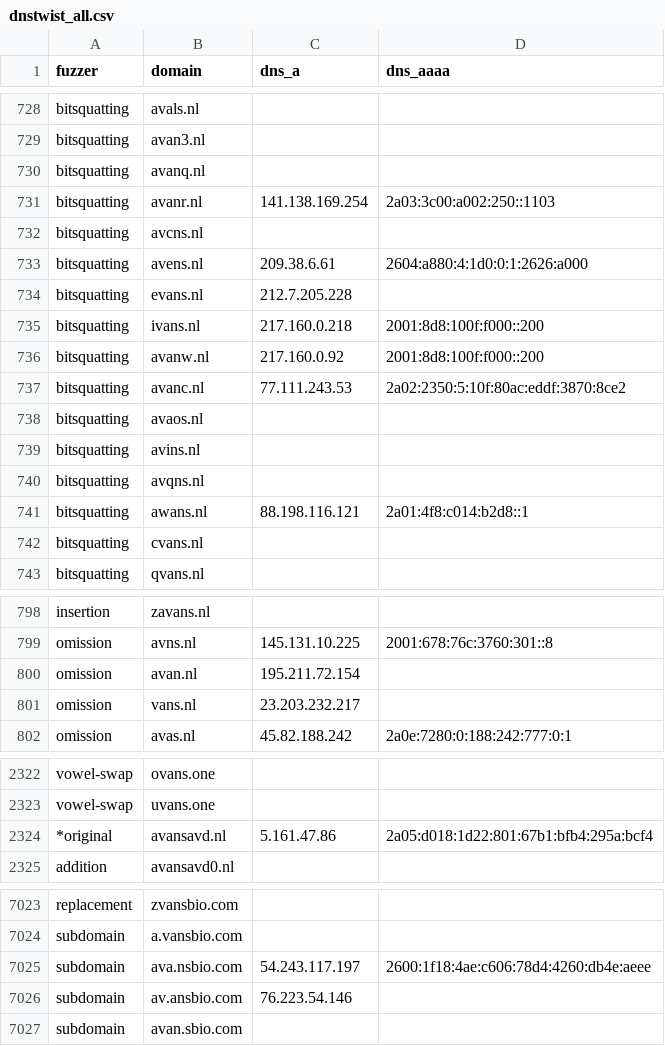
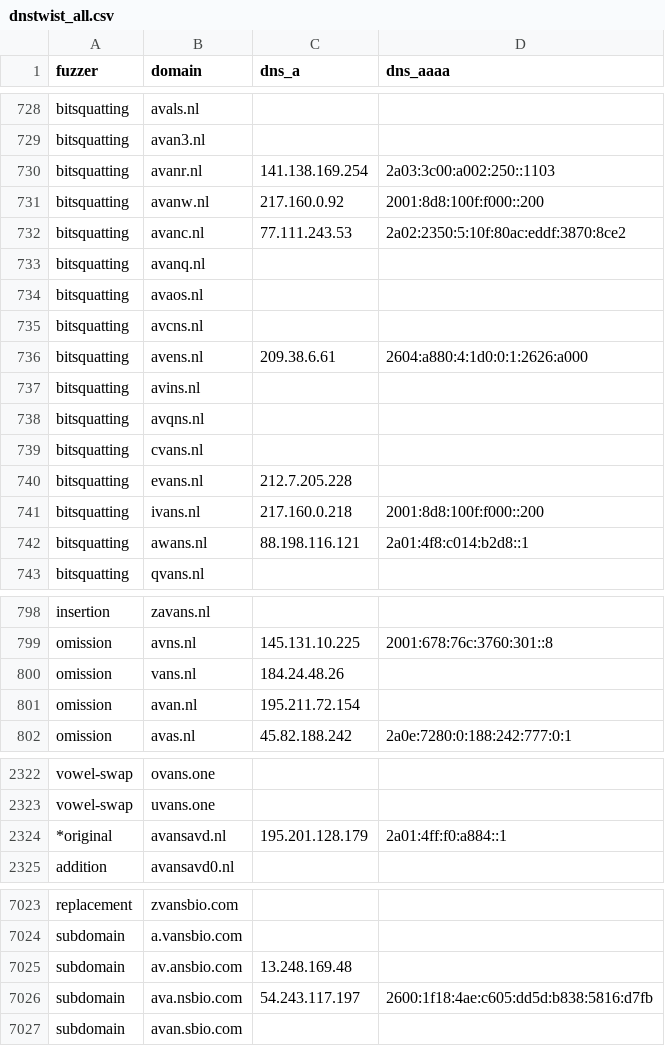
Before and after one commit to kqlen/Lists, a CSV file: DNSTWIST/data/dnstwist_all.csv, drawn as a sheet; only a part is shown, gaps mark what is left out; the diff covers the shown part only.

```diff
--- a/DNSTWIST/data/dnstwist_all.csv
+++ b/DNSTWIST/data/dnstwist_all.csv
@@ -729,15 +729,15 @@ bitsquatting,avals.nl,,
 bitsquatting,avan3.nl,,
-bitsquatting,avanq.nl,,
 bitsquatting,avanr.nl,141.138.169.254,2a03:3c00:a002:250::1103
-bitsquatting,avcns.nl,,
-bitsquatting,avens.nl,209.38.6.61,2604:a880:4:1d0:0:1:2626:a000
-bitsquatting,evans.nl,212.7.205.228,
-bitsquatting,ivans.nl,217.160.0.218,2001:8d8:100f:f000::200
 bitsquatting,avanw.nl,217.160.0.92,2001:8d8:100f:f000::200
 bitsquatting,avanc.nl,77.111.243.53,2a02:2350:5:10f:80ac:eddf:3870:8ce2
+bitsquatting,avanq.nl,,
 bitsquatting,avaos.nl,,
+bitsquatting,avcns.nl,,
+bitsquatting,avens.nl,209.38.6.61,2604:a880:4:1d0:0:1:2626:a000
 bitsquatting,avins.nl,,
 bitsquatting,avqns.nl,,
-bitsquatting,awans.nl,88.198.116.121,2a01:4f8:c014:b2d8::1
 bitsquatting,cvans.nl,,
+bitsquatting,evans.nl,212.7.205.228,
+bitsquatting,ivans.nl,217.160.0.218,2001:8d8:100f:f000::200
+bitsquatting,awans.nl,88.198.116.121,2a01:4f8:c014:b2d8::1
 bitsquatting,qvans.nl,,
@@ -799,4 +799,4 @@ insertion,zavans.nl,,
 omission,avns.nl,145.131.10.225,2001:678:76c:3760:301::8
+omission,vans.nl,184.24.48.26,
 omission,avan.nl,195.211.72.154,
-omission,vans.nl,23.203.232.217,
 omission,avas.nl,45.82.188.242,2a0e:7280:0:188:242:777:0:1
@@ -2323,3 +2323,3 @@ vowel-swap,ovans.one,
 vowel-swap,uvans.one,
-*original,avansavd.nl,5.161.47.86,2a05:d018:1d22:801:67b1:bfb4:295a:bcf4
+*original,avansavd.nl,195.201.128.179,2a01:4ff:f0:a884::1
 addition,avansavd0.nl,,
@@ -7024,4 +7024,4 @@ replacement,zvansbio.com,,
 subdomain,a.vansbio.com,,
-subdomain,ava.nsbio.com,54.243.117.197,2600:1f18:4ae:c606:78d4:4260:db4e:aeee
-subdomain,av.ansbio.com,76.223.54.146,
+subdomain,av.ansbio.com,13.248.169.48,
+subdomain,ava.nsbio.com,54.243.117.197,2600:1f18:4ae:c605:dd5d:b838:5816:d7fb
 subdomain,avan.sbio.com,,
```
Also changed, not shown: 1 added row, 1 removed row, 4 moved rows and 6 edited cells elsewhere in this file.
